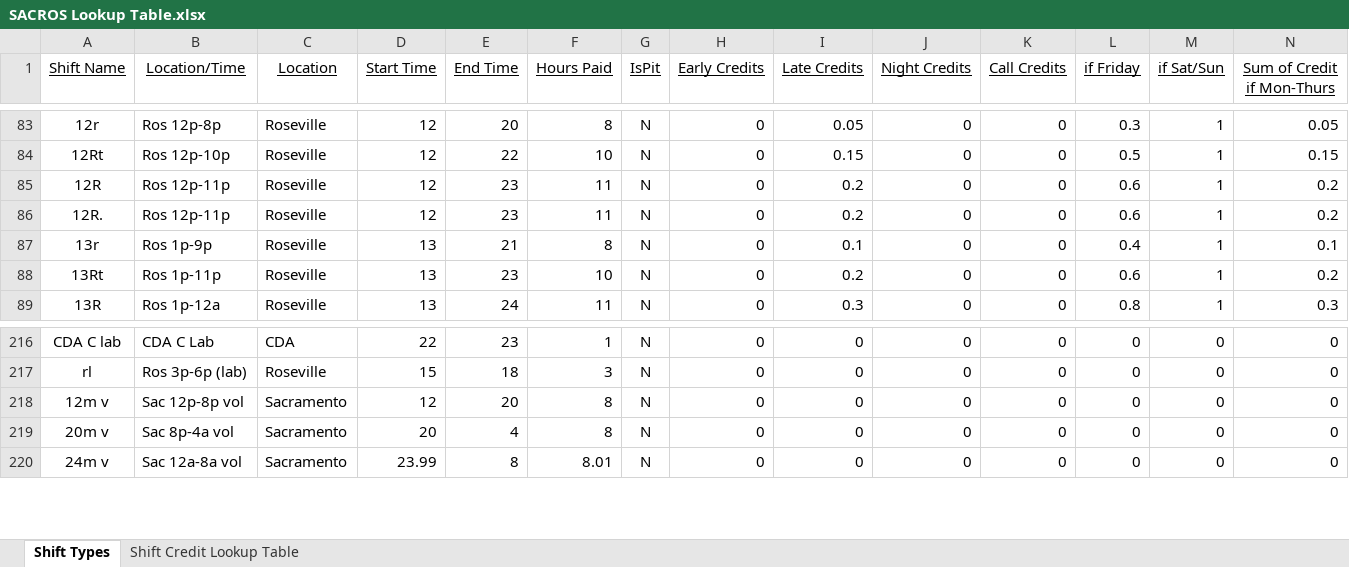
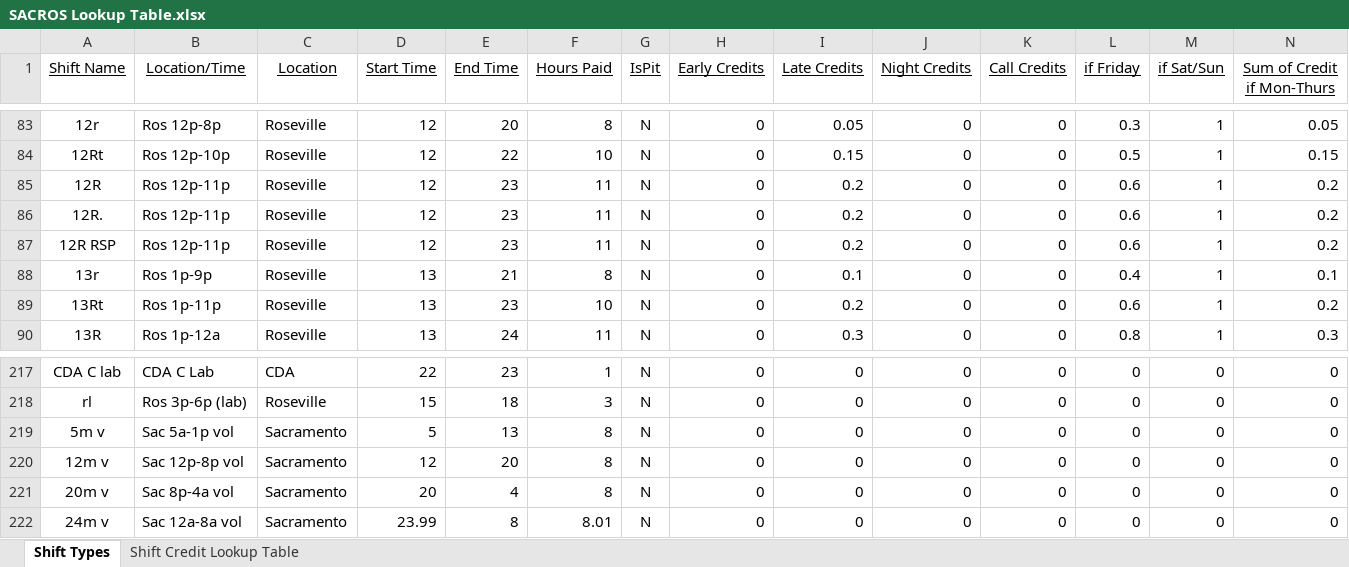
Before and after one commit to emperorgill/IntrigmaHelper, an Excel workbook: Config Files/SACROS Lookup Table.xlsx, sheet Shift Types, drawn as a sheet; only a part is shown, gaps mark what is left out; values as stored, in another font and other column widths than the file's, no borders; rows hold the shown columns only; the diff names each change by its address in the sheet, - before the commit and + after, or states it on an @@ line.

```diff
--- a/Config Files/SACROS Lookup Table.xlsx (sheet Shift Types)
+++ b/Config Files/SACROS Lookup Table.xlsx (sheet Shift Types)
+row 87: 12R RSP | Ros 12p-11p | Roseville | 12 | 23 | 11 | N | 0 | 0.2 | 0 | 0 | 0.6 | 1 | 0.2
+row 219: 5m v | Sac 5a-1p vol | Sacramento | 5 | 13 | 8 | N | 0 | 0 | 0 | 0 | 0 | 0 | 0
```
Also changed, not shown: formulas that keep their value, 1 other file.
